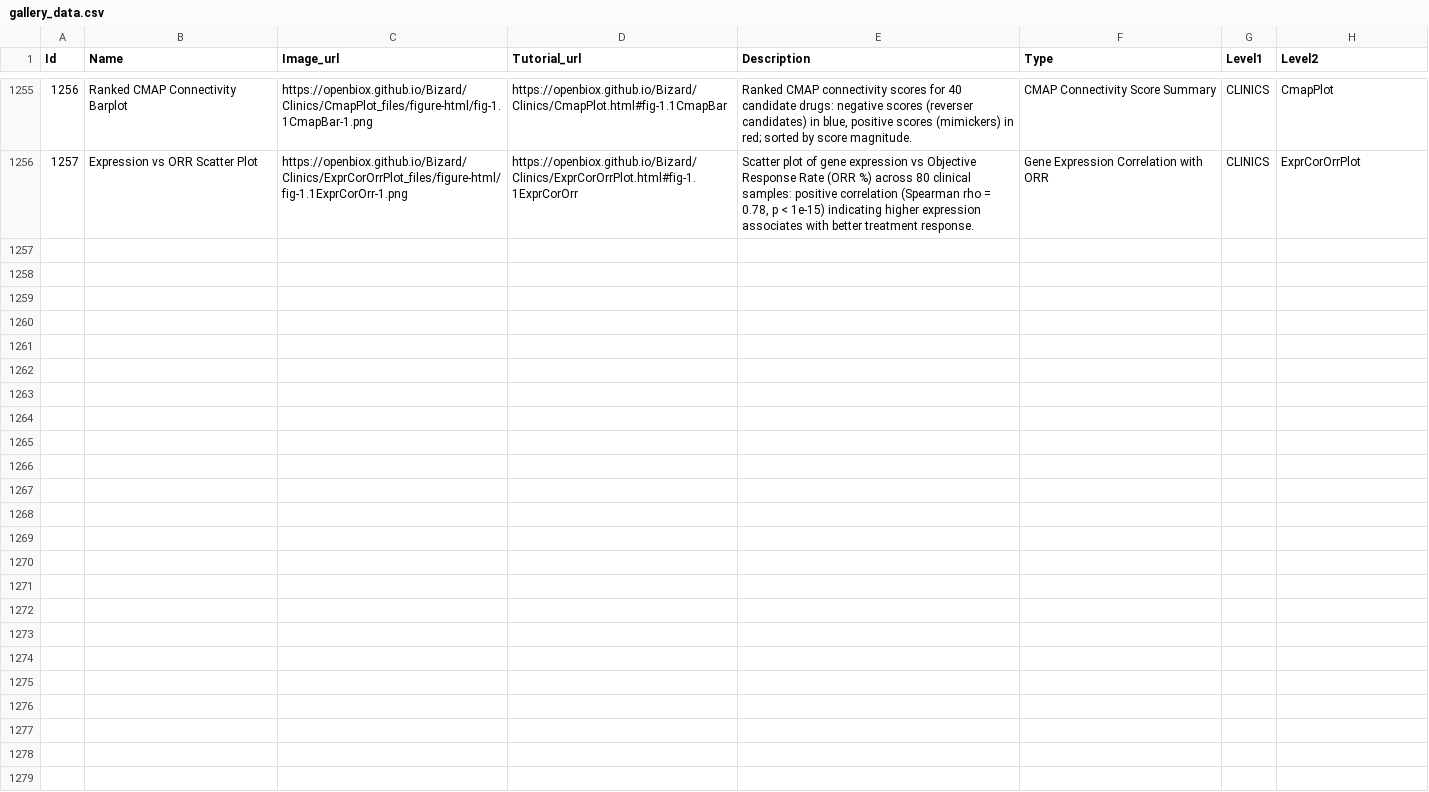
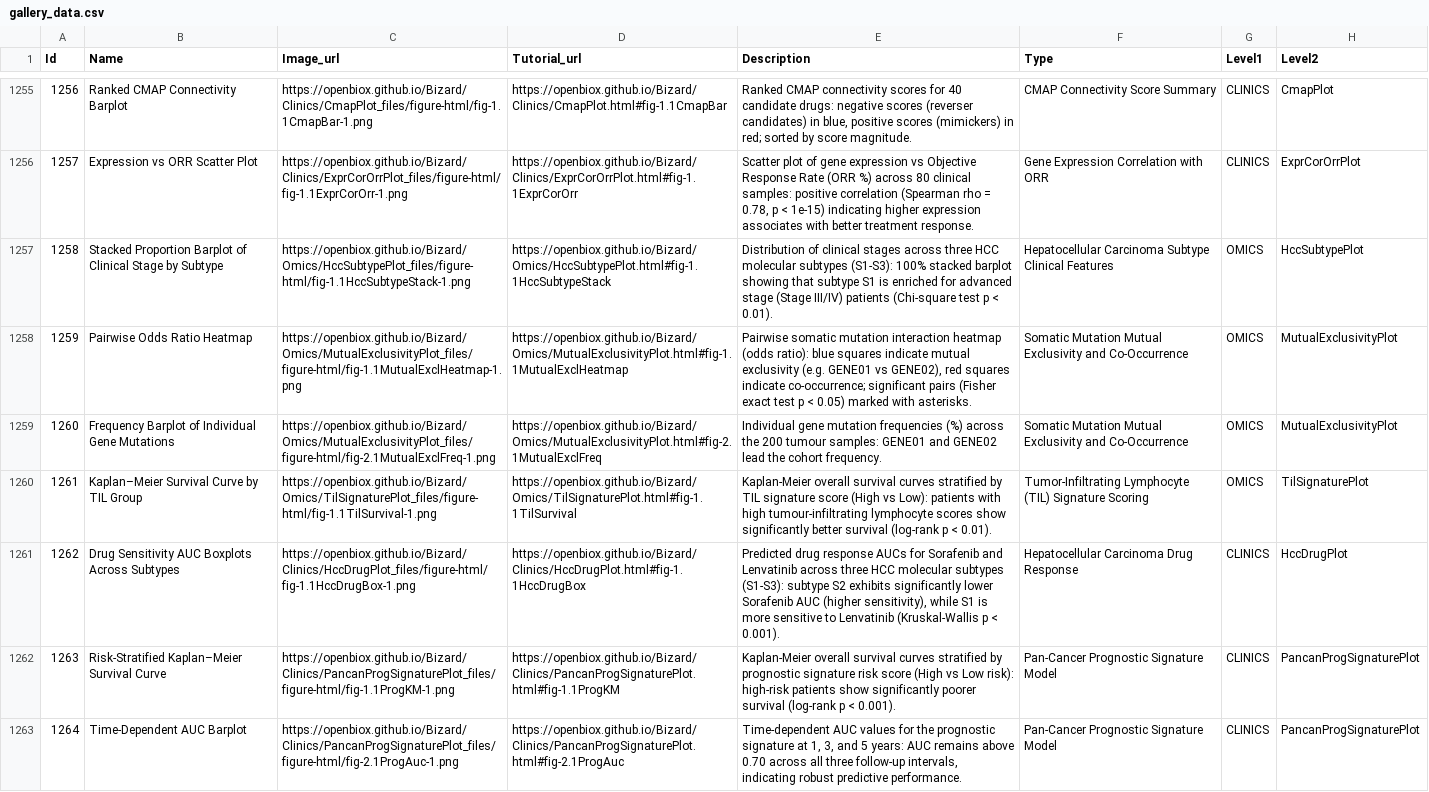
Before and after one commit to openbiox/Bizard, a CSV file: files/gallery_data.csv, drawn as a sheet; only a part is shown, gaps mark what is left out.

Commit message:
docs(tutorials): batch 48 zh pages + sidebar + gallery (FigureYa288/289/291/292/294)

```diff
--- a/files/gallery_data.csv
+++ b/files/gallery_data.csv
@@ -1256 +1256,8 @@ Id,Name,Image_url,Tutorial_url,Description,Type,Level1,Level2
 1257,Expression vs ORR Scatter Plot,https://openbiox.github.io/Bizard/Clinics/ExprCorOrrPlot_files/figure-html/fig-1.1ExprCorOrr-1.png,https://openbiox.github.io/Bizard/Clinics/ExprCorOrrPlot.html#fig-1.1ExprCorOrr,"Scatter plot of gene expression vs Objective Response Rate (ORR %) across 80 clinical samples: positive correlation (Spearman rho = 0.78, p < 1e-15) indicating higher expression associates with better treatment response.",Gene Expression Correlation with ORR,CLINICS,ExprCorOrrPlot
+1258,Stacked Proportion Barplot of Clinical Stage by Subtype,https://openbiox.github.io/Bizard/Omics/HccSubtypePlot_files/figure-html/fig-1.1HccSubtypeStack-1.png,https://openbiox.github.io/Bizard/Omics/HccSubtypePlot.html#fig-1.1HccSubtypeStack,Distribution of clinical stages across three HCC molecular subtypes (S1-S3): 100% stacked barplot showing that subtype S1 is enriched for advanced stage (Stage III/IV) patients (Chi-square test p < 0.01).,Hepatocellular Carcinoma Subtype Clinical Features,OMICS,HccSubtypePlot
+1259,Pairwise Odds Ratio Heatmap,https://openbiox.github.io/Bizard/Omics/MutualExclusivityPlot_files/figure-html/fig-1.1MutualExclHeatmap-1.png,https://openbiox.github.io/Bizard/Omics/MutualExclusivityPlot.html#fig-1.1MutualExclHeatmap,"Pairwise somatic mutation interaction heatmap (odds ratio): blue squares indicate mutual exclusivity (e.g. GENE01 vs GENE02), red squares indicate co-occurrence; significant pairs (Fisher exact test p < 0.05) marked with asterisks.",Somatic Mutation Mutual Exclusivity and Co-Occurrence,OMICS,MutualExclusivityPlot
+1260,Frequency Barplot of Individual Gene Mutations,https://openbiox.github.io/Bizard/Omics/MutualExclusivityPlot_files/figure-html/fig-2.1MutualExclFreq-1.png,https://openbiox.github.io/Bizard/Omics/MutualExclusivityPlot.html#fig-2.1MutualExclFreq,Individual gene mutation frequencies (%) across the 200 tumour samples: GENE01 and GENE02 lead the cohort frequency.,Somatic Mutation Mutual Exclusivity and Co-Occurrence,OMICS,MutualExclusivityPlot
+1261,Kaplan–Meier Survival Curve by TIL Group,https://openbiox.github.io/Bizard/Omics/TilSignaturePlot_files/figure-html/fig-1.1TilSurvival-1.png,https://openbiox.github.io/Bizard/Omics/TilSignaturePlot.html#fig-1.1TilSurvival,Kaplan-Meier overall survival curves stratified by TIL signature score (High vs Low): patients with high tumour-infiltrating lymphocyte scores show significantly better survival (log-rank p < 0.01).,Tumor-Infiltrating Lymphocyte (TIL) Signature Scoring,OMICS,TilSignaturePlot
+1262,Drug Sensitivity AUC Boxplots Across Subtypes,https://openbiox.github.io/Bizard/Clinics/HccDrugPlot_files/figure-html/fig-1.1HccDrugBox-1.png,https://openbiox.github.io/Bizard/Clinics/HccDrugPlot.html#fig-1.1HccDrugBox,"Predicted drug response AUCs for Sorafenib and Lenvatinib across three HCC molecular subtypes (S1-S3): subtype S2 exhibits significantly lower Sorafenib AUC (higher sensitivity), while S1 is more sensitive to Lenvatinib (Kruskal-Wallis p < 0.001).",Hepatocellular Carcinoma Drug Response,CLINICS,HccDrugPlot
+1263,Risk-Stratified Kaplan–Meier Survival Curve,https://openbiox.github.io/Bizard/Clinics/PancanProgSignaturePlot_files/figure-html/fig-1.1ProgKM-1.png,https://openbiox.github.io/Bizard/Clinics/PancanProgSignaturePlot.html#fig-1.1ProgKM,Kaplan-Meier overall survival curves stratified by prognostic signature risk score (High vs Low risk): high-risk patients show significantly poorer survival (log-rank p < 0.001).,Pan-Cancer Prognostic Signature Model,CLINICS,PancanProgSignaturePlot
+1264,Time-Dependent AUC Barplot,https://openbiox.github.io/Bizard/Clinics/PancanProgSignaturePlot_files/figure-html/fig-2.1ProgAuc-1.png,https://openbiox.github.io/Bizard/Clinics/PancanProgSignaturePlot.html#fig-2.1ProgAuc,"Time-dependent AUC values for the prognostic signature at 1, 3, and 5 years: AUC remains above 0.70 across all three follow-up intervals, indicating robust predictive performance.",Pan-Cancer Prognostic Signature Model,CLINICS,PancanProgSignaturePlot
```
Also changed, not shown: files/gallery_data_zh.csv, 5 other files.
